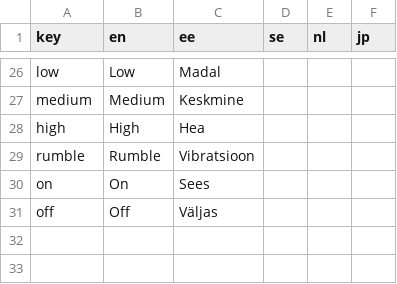
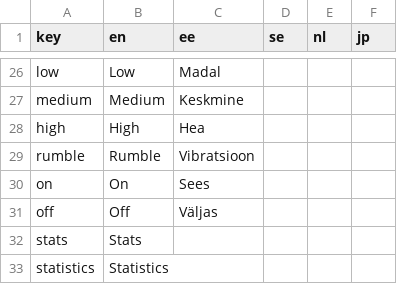
Before and after one commit to MartinViidik/QuarantineJam, a CSV file: Assets/Resources/Localization/localisation.csv, drawn as a sheet; only a part is shown, gaps mark what is left out; the diff names each change by its address in the sheet, - before the commit and + after, or states it on an @@ line.

Commit message:
Minor bugfixes, added stats screen, ability to clear stats

```diff
--- a/Assets/Resources/Localization/localisation.csv
+++ b/Assets/Resources/Localization/localisation.csv
+row 32: stats | Stats
+row 33: statistics | Statistics
```
Also changed, not shown: 9 other files.
